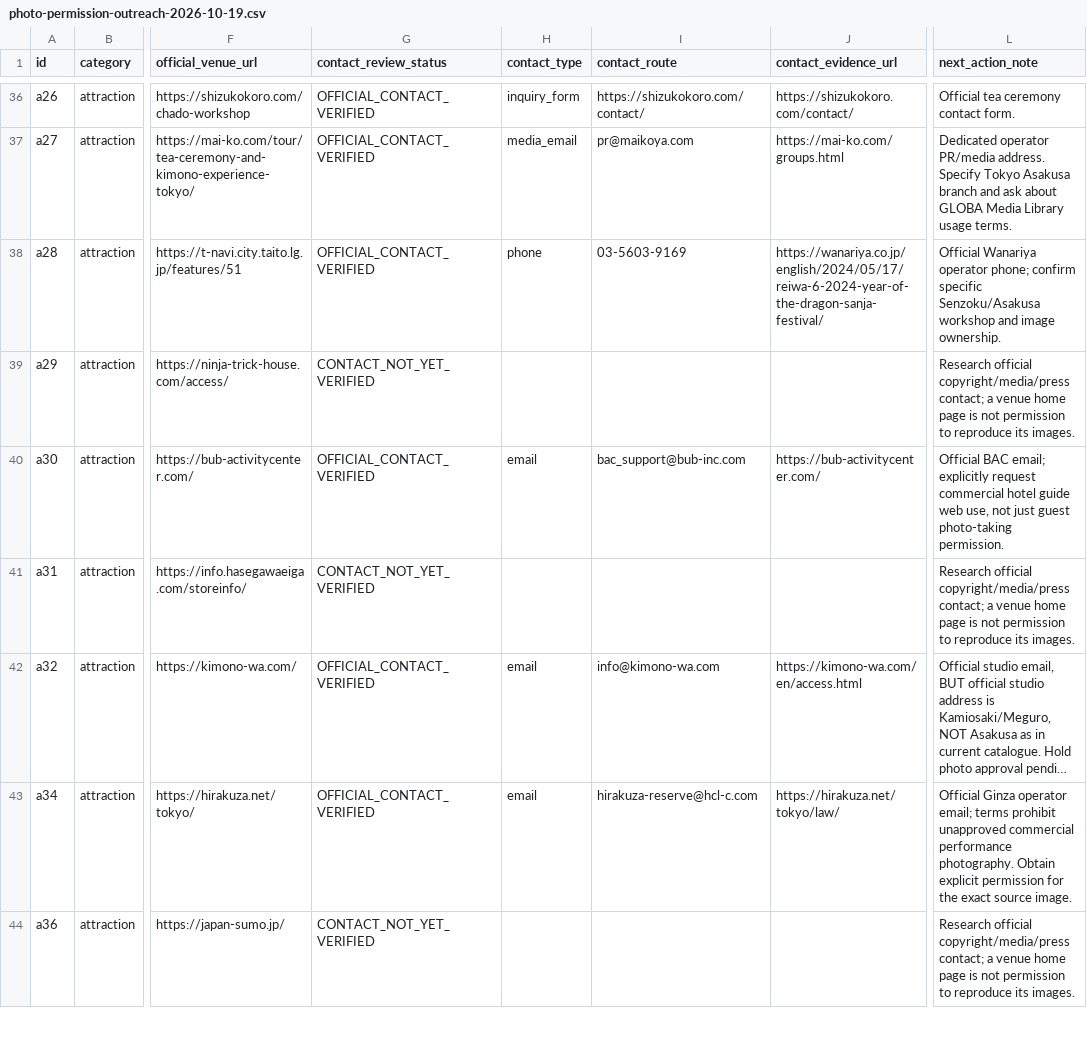
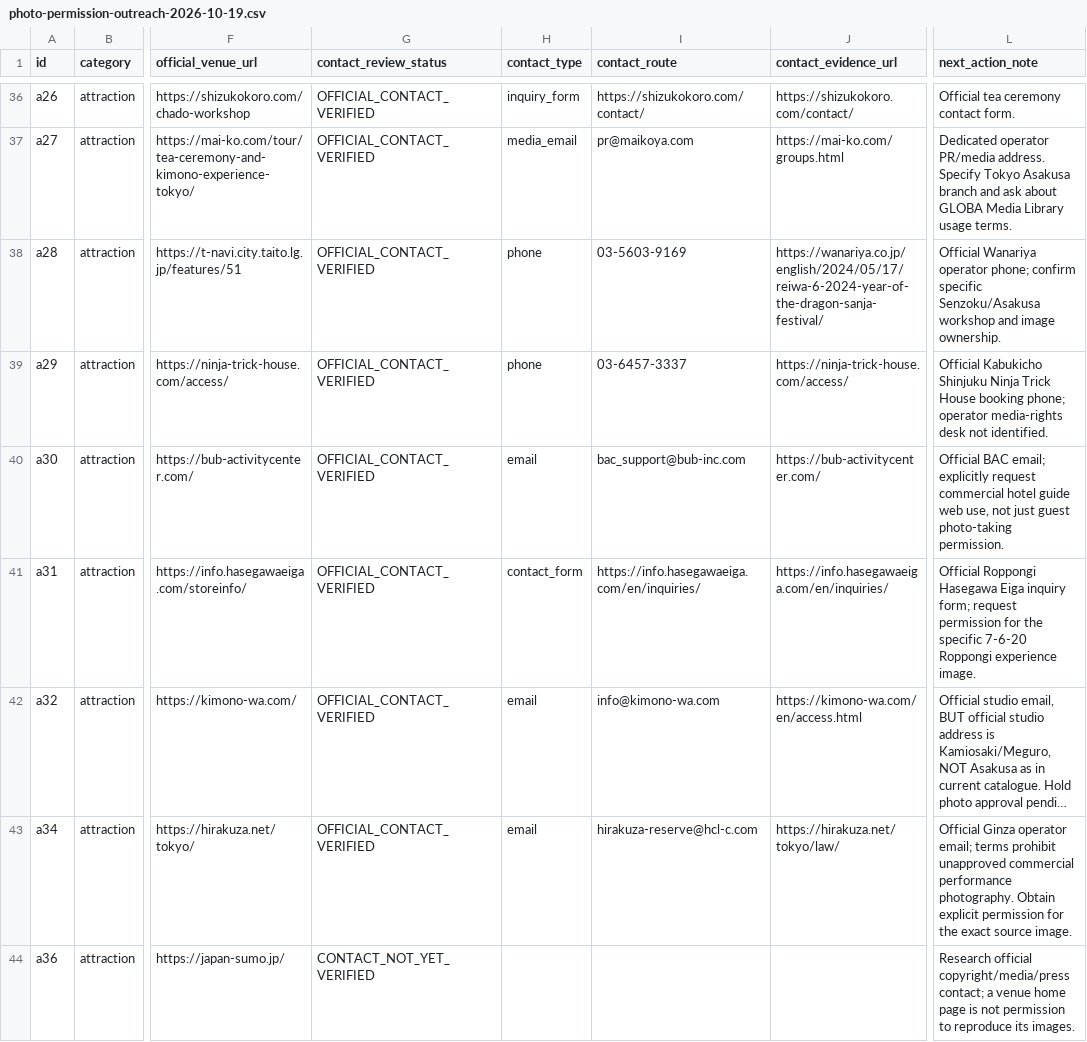
Before and after one commit to donghyeuk83-sudo/tokyo-concierge-atelier, a CSV file: audits/photo-permission-outreach-2026-10-19.csv, drawn as a sheet; only a part is shown, gaps mark what is left out; long unchanged cells end in …; the diff covers the shown part only; the diff names each change by its address in the sheet, - before the commit and + after, or states it on an @@ line.

Commit message:
audit: verify 37 official photo inquiry channels for venue catalogue
* audit: identify 20 more official image-rights contact routes without authorizing photos

* test: retain at least 37 verified operator contact sources and closed-branch protection

* docs: record twenty additional rights-holder inquiry paths and licensing limitations

```diff
--- a/audits/photo-permission-outreach-2026-10-19.csv
+++ b/audits/photo-permission-outreach-2026-10-19.csv
-G39 (contact_review_status): CONTACT_NOT_YET_VERIFIED
+G39 (contact_review_status): OFFICIAL_CONTACT_VERIFIED
-H39 (contact_type): (empty)
+H39 (contact_type): phone
-I39 (contact_route): (empty)
+I39 (contact_route): 03-6457-3337
-J39 (contact_evidence_url): (empty)
+J39 (contact_evidence_url): https://ninja-trick-house.com/access/
-L39 (next_action_note): Research official copyright/media/press contact; a venue home page is not permission to reproduce its images.
+L39 (next_action_note): Official Kabukicho Shinjuku Ninja Trick House booking phone; operator media-rights desk not identified.
-G41 (contact_review_status): CONTACT_NOT_YET_VERIFIED
+G41 (contact_review_status): OFFICIAL_CONTACT_VERIFIED
-H41 (contact_type): (empty)
+H41 (contact_type): contact_form
-I41 (contact_route): (empty)
+I41 (contact_route): https://info.hasegawaeiga.com/en/inquiries/
-J41 (contact_evidence_url): (empty)
+J41 (contact_evidence_url): https://info.hasegawaeiga.com/en/inquiries/
-L41 (next_action_note): Research official copyright/media/press contact; a venue home page is not permission to reproduce its images.
+L41 (next_action_note): Official Roppongi Hasegawa Eiga inquiry form; request permission for the specific 7-6-20 Roppongi experience image.
```
Also changed, not shown: 90 edited cells elsewhere in this file, 2 other files.
